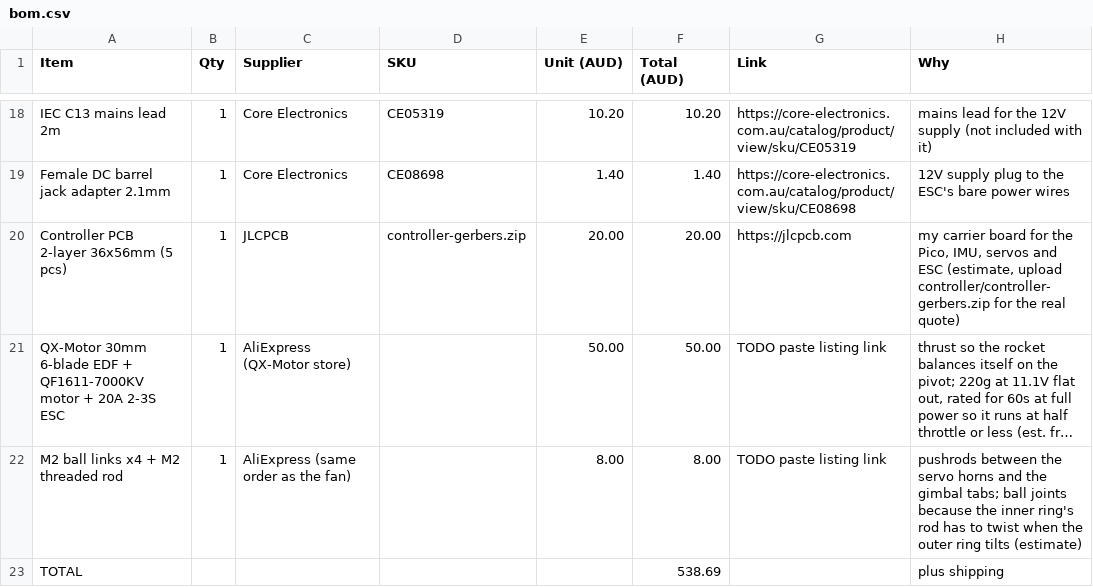
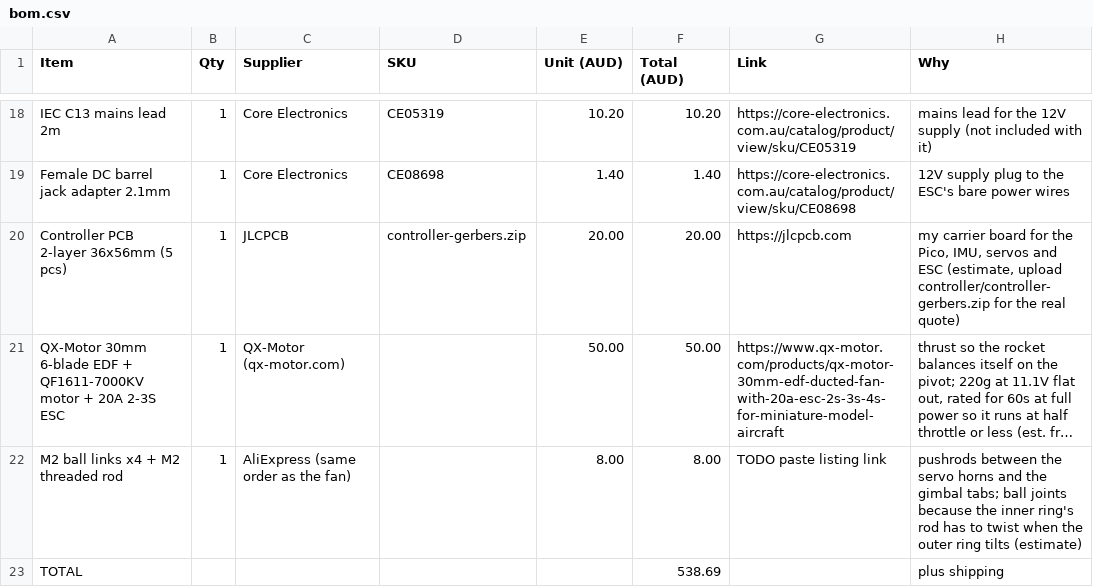
Before and after one commit to navthings/lilpid, a CSV file: bom.csv, drawn as a sheet; only a part is shown, gaps mark what is left out; long unchanged cells end in …; the diff names each change by its address in the sheet, - before the commit and + after, or states it on an @@ line.

```diff
--- a/bom.csv
+++ b/bom.csv
-C21 (Supplier): AliExpress (QX-Motor store)
+C21 (Supplier): QX-Motor (qx-motor.com)
-G21 (Link): TODO paste listing link
+G21 (Link): https://www.qx-motor.com/products/qx-motor-30mm-edf-ducted-fan-with-20a-esc-2s-3s-4s-for-miniature-model-aircraft
```
Also changed, not shown: 1 other file.
